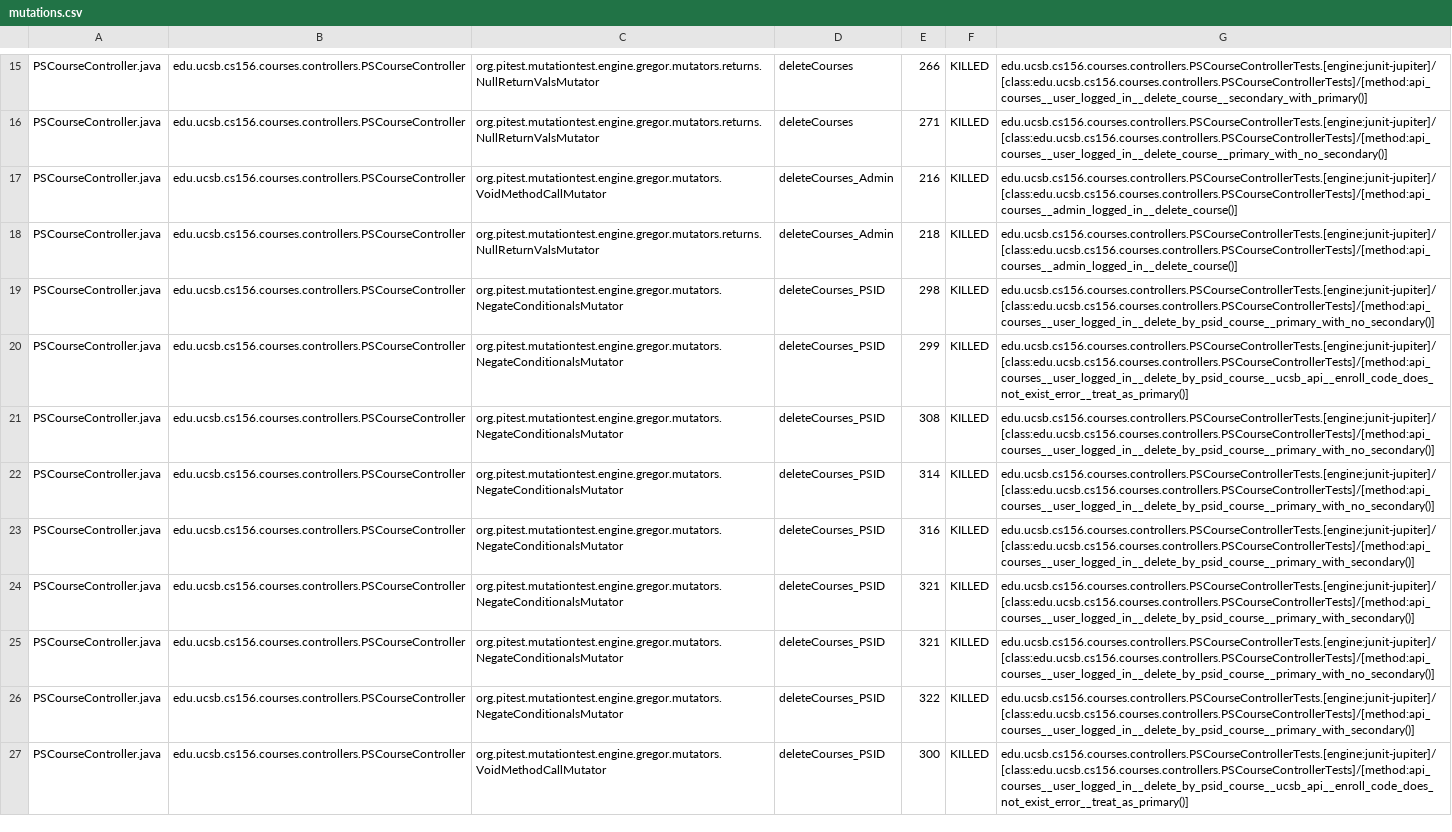
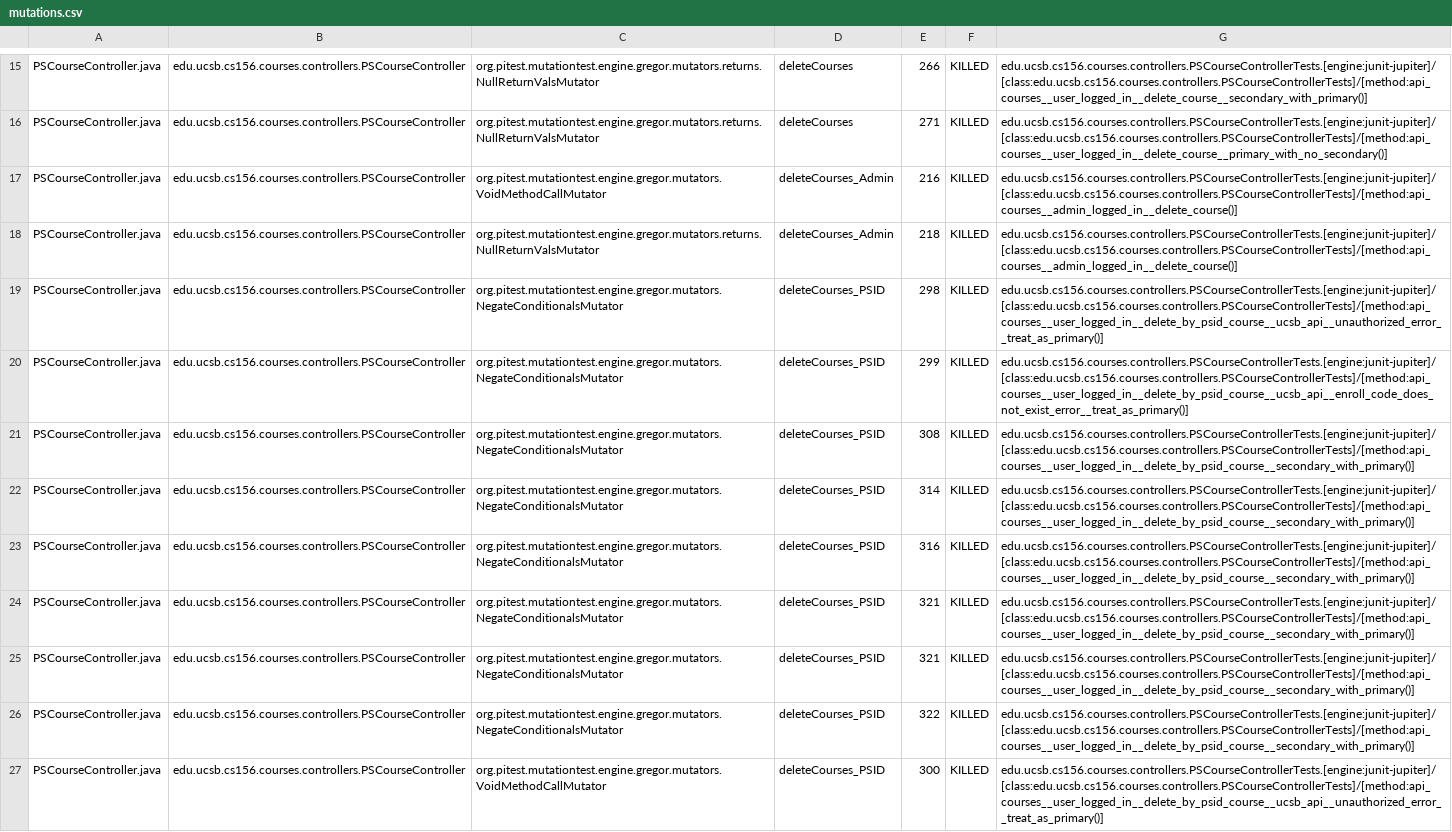
Before and after one commit to ucsb-cs156-s25/proj-courses-s25-05, a CSV file: prs/37/pitest/mutations.csv, drawn as a sheet; only a part is shown, gaps mark what is left out; the diff covers the shown part only; the diff names each change by its address in the sheet, - before the commit and + after, or states it on an @@ line.

Commit message:
Deploying to gh-pages from @ ucsb-cs156-s25/proj-courses-s25-05@7421e7422c705b6876250b6b9da1a11efdc6cdae 🚀

```diff
--- a/prs/37/pitest/mutations.csv
+++ b/prs/37/pitest/mutations.csv
-G19: edu.ucsb.cs156.courses.controllers.PSCourseControllerTests.[engine:junit-jupiter]/[class:edu.ucsb.cs156.courses.controllers.PSCourseControllerTests]/[method:api_courses__user_logged_in__delete_by_psid_course__primary_with_no_secondary()]
+G19: edu.ucsb.cs156.courses.controllers.PSCourseControllerTests.[engine:junit-jupiter]/[class:edu.ucsb.cs156.courses.controllers.PSCourseControllerTests]/[method:api_courses__user_logged_in__delete_by_psid_course__ucsb_api__unauthorized_error__treat_as_primary()]
-G21:G22: edu.ucsb.cs156.courses.controllers.PSCourseControllerTests.[engine:junit-jupiter]/[class:edu.ucsb.cs156.courses.controllers.PSCourseControllerTests]/[method:api_courses__user_logged_in__delete_by_psid_course__primary_with_no_secondary()]
+G21:G22: edu.ucsb.cs156.courses.controllers.PSCourseControllerTests.[engine:junit-jupiter]/[class:edu.ucsb.cs156.courses.controllers.PSCourseControllerTests]/[method:api_courses__user_logged_in__delete_by_psid_course__secondary_with_primary()]
-G23:G24: edu.ucsb.cs156.courses.controllers.PSCourseControllerTests.[engine:junit-jupiter]/[class:edu.ucsb.cs156.courses.controllers.PSCourseControllerTests]/[method:api_courses__user_logged_in__delete_by_psid_course__primary_with_secondary()]
+G23:G24: edu.ucsb.cs156.courses.controllers.PSCourseControllerTests.[engine:junit-jupiter]/[class:edu.ucsb.cs156.courses.controllers.PSCourseControllerTests]/[method:api_courses__user_logged_in__delete_by_psid_course__secondary_with_primary()]
-G25: edu.ucsb.cs156.courses.controllers.PSCourseControllerTests.[engine:junit-jupiter]/[class:edu.ucsb.cs156.courses.controllers.PSCourseControllerTests]/[method:api_courses__user_logged_in__delete_by_psid_course__primary_with_no_secondary()]
+G25: edu.ucsb.cs156.courses.controllers.PSCourseControllerTests.[engine:junit-jupiter]/[class:edu.ucsb.cs156.courses.controllers.PSCourseControllerTests]/[method:api_courses__user_logged_in__delete_by_psid_course__secondary_with_primary()]
-G26: edu.ucsb.cs156.courses.controllers.PSCourseControllerTests.[engine:junit-jupiter]/[class:edu.ucsb.cs156.courses.controllers.PSCourseControllerTests]/[method:api_courses__user_logged_in__delete_by_psid_course__primary_with_secondary()]
+G26: edu.ucsb.cs156.courses.controllers.PSCourseControllerTests.[engine:junit-jupiter]/[class:edu.ucsb.cs156.courses.controllers.PSCourseControllerTests]/[method:api_courses__user_logged_in__delete_by_psid_course__secondary_with_primary()]
-G27: edu.ucsb.cs156.courses.controllers.PSCourseControllerTests.[engine:junit-jupiter]/[class:edu.ucsb.cs156.courses.controllers.PSCourseControllerTests]/[method:api_courses__user_logged_in__delete_by_psid_course__ucsb_api__enroll_code_does_not_exist_error__treat_as_primary()]
+G27: edu.ucsb.cs156.courses.controllers.PSCourseControllerTests.[engine:junit-jupiter]/[class:edu.ucsb.cs156.courses.controllers.PSCourseControllerTests]/[method:api_courses__user_logged_in__delete_by_psid_course__ucsb_api__unauthorized_error__treat_as_primary()]
```
Also changed, not shown: 38 edited cells elsewhere in this file, 49 other files.
